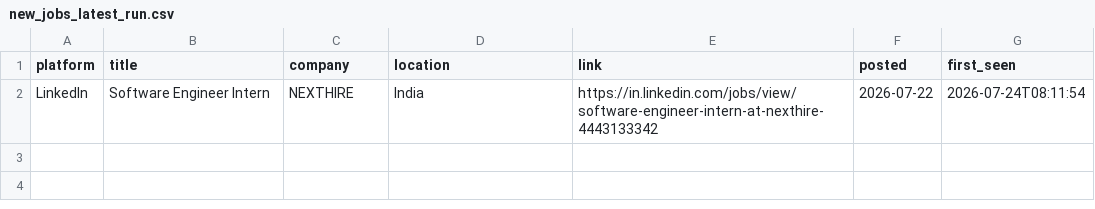
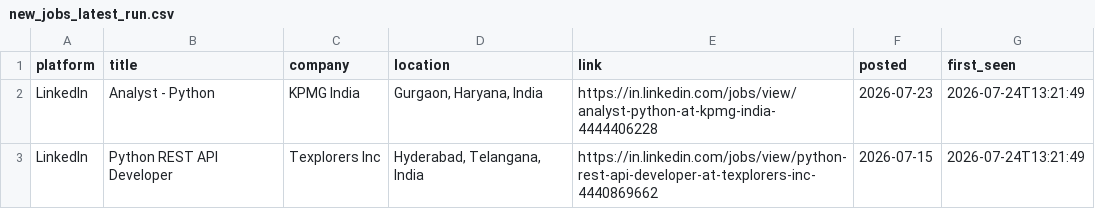
Before and after one commit to Kapilprajapat234/job-alert-bot, a CSV file: data/new_jobs_latest_run.csv, drawn as a sheet.

```diff
--- a/data/new_jobs_latest_run.csv
+++ b/data/new_jobs_latest_run.csv
@@ -1,2 +1,3 @@
 platform,title,company,location,link,posted,first_seen
-LinkedIn,Software Engineer Intern,NEXTHIRE,India,https://in.linkedin.com/jobs/view/software-engineer-intern-at-nexthire-4443133342,2026-07-22,2026-07-24T08:11:54
+LinkedIn,Analyst - Python,KPMG India,"Gurgaon, Haryana, India",https://in.linkedin.com/jobs/view/analyst-python-at-kpmg-india-4444406228,2026-07-23,2026-07-24T13:21:49
+LinkedIn,Python REST API Developer,Texplorers Inc,"Hyderabad, Telangana, India",https://in.linkedin.com/jobs/view/python-rest-api-developer-at-texplorers-inc-4440869662,2026-07-15,2026-07-24T13:21:49
```
Also changed, not shown: data/seen_jobs.csv, 1 other file.
